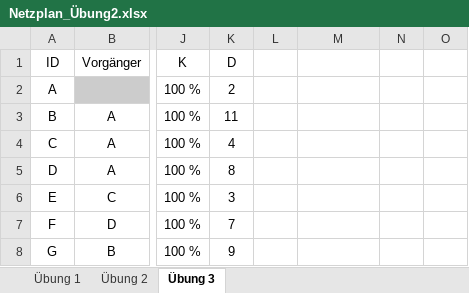
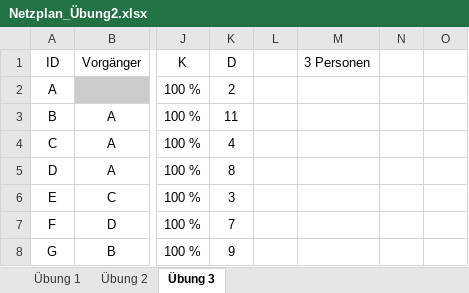
Before and after one commit to SebastianMeisel/QM_PM, an Excel workbook: Übungen/Netzplan_Übung2.xlsx, sheet Übung 3, drawn as a sheet; only a part is shown, gaps mark what is left out; values as stored, in another font and other column widths than the file's, no borders; conditional formats not drawn; the diff names each change by its address in the sheet, - before the commit and + after, or states it on an @@ line.

Commit message:
Korrigiert

```diff
--- a/Übungen/Netzplan_Übung2.xlsx (sheet Übung 3)
+++ b/Übungen/Netzplan_Übung2.xlsx (sheet Übung 3)
-M1: (empty)
+M1: 3 Personen
```
